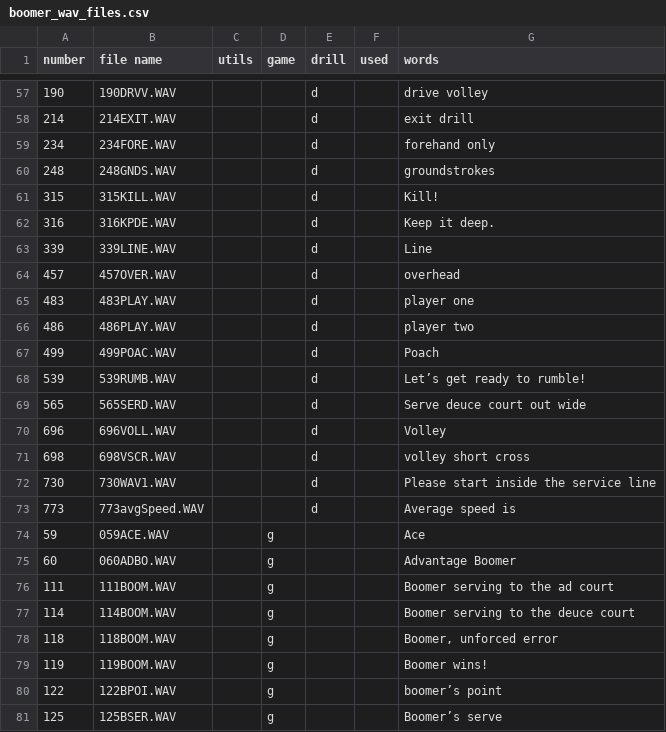
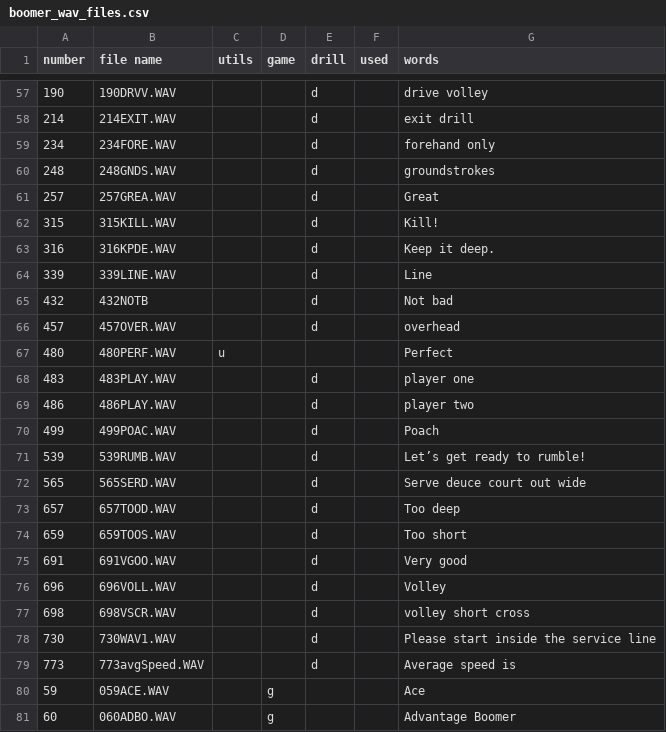
Before and after one commit to davidcjordan/tts_polly, a CSV file: boomer_wav_files.csv, drawn as a sheet; only a part is shown, gaps mark what is left out; the shorter side is filled out with more unchanged rows; the diff names each change by its address in the sheet, - before the commit and + after, or states it on an @@ line.

Commit message:
move missing announcements from 'restore_announcements.csv' to boomer_wav_files.csv

```diff
--- a/boomer_wav_files.csv
+++ b/boomer_wav_files.csv
+row 61: 257 | 257GREA.WAV |  |  | d |  | Great
+row 65: 432 | 432NOTB |  |  | d |  | Not bad
+row 67: 480 | 480PERF.WAV | u |  |  |  | Perfect
+row 73: 657 | 657TOOD.WAV |  |  | d |  | Too deep
+row 74: 659 | 659TOOS.WAV |  |  | d |  | Too short
+row 75: 691 | 691VGOO.WAV |  |  | d |  | Very good
```
Also changed, not shown: 2 other files.
